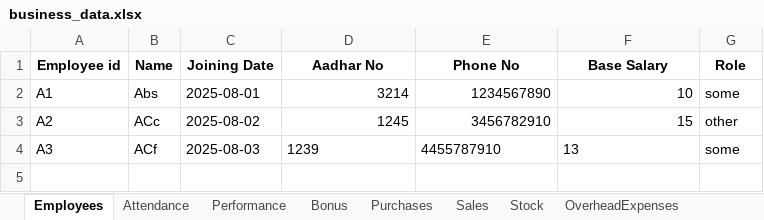
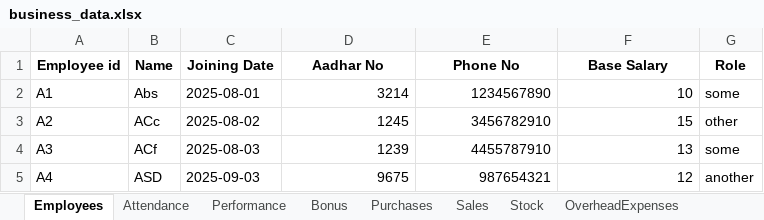
Before and after one commit to AnkitB018/Business-Dashboard, an Excel workbook: business_data.xlsx, sheet Employees, drawn as a sheet; values as stored, in another font and other column widths than the file's, no borders; the diff names each change by its address in the sheet, - before the commit and + after, or states it on an @@ line.

```diff
--- a/business_data.xlsx (sheet Employees)
+++ b/business_data.xlsx (sheet Employees)
-D4:F4 alignment: left
+D4:F4 alignment: right
+row 5: A4 | ASD | 2025-09-03 | 9675 | 987654321 | 12 | another
```
Also changed, not shown: sheet Attendance, 3 other files.
